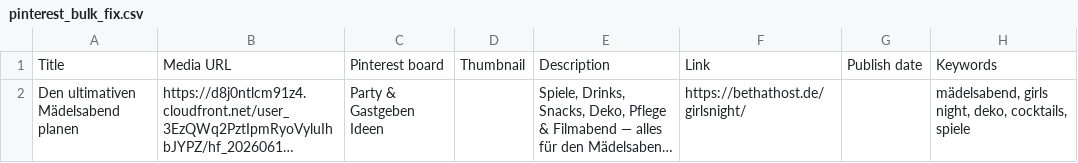
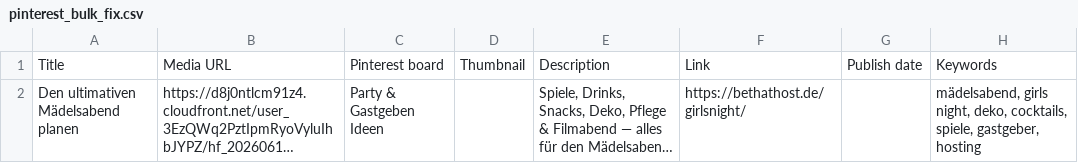
Before and after one commit to HeaddR-web/headdr-web.github.io, a CSV file: pinterest/pinterest_bulk_fix.csv, drawn as a sheet; long unchanged cells end in …; the diff names each change by its address in the sheet, - before the commit and + after, or states it on an @@ line.

```diff
--- a/pinterest/pinterest_bulk_fix.csv
+++ b/pinterest/pinterest_bulk_fix.csv
-H2: …deko, cocktails, spiele
+H2: …deko, cocktails, spiele, gastgeber, hosting
```
Also changed, not shown: pinterest/pinterest_bulk.csv, 2 other files.
